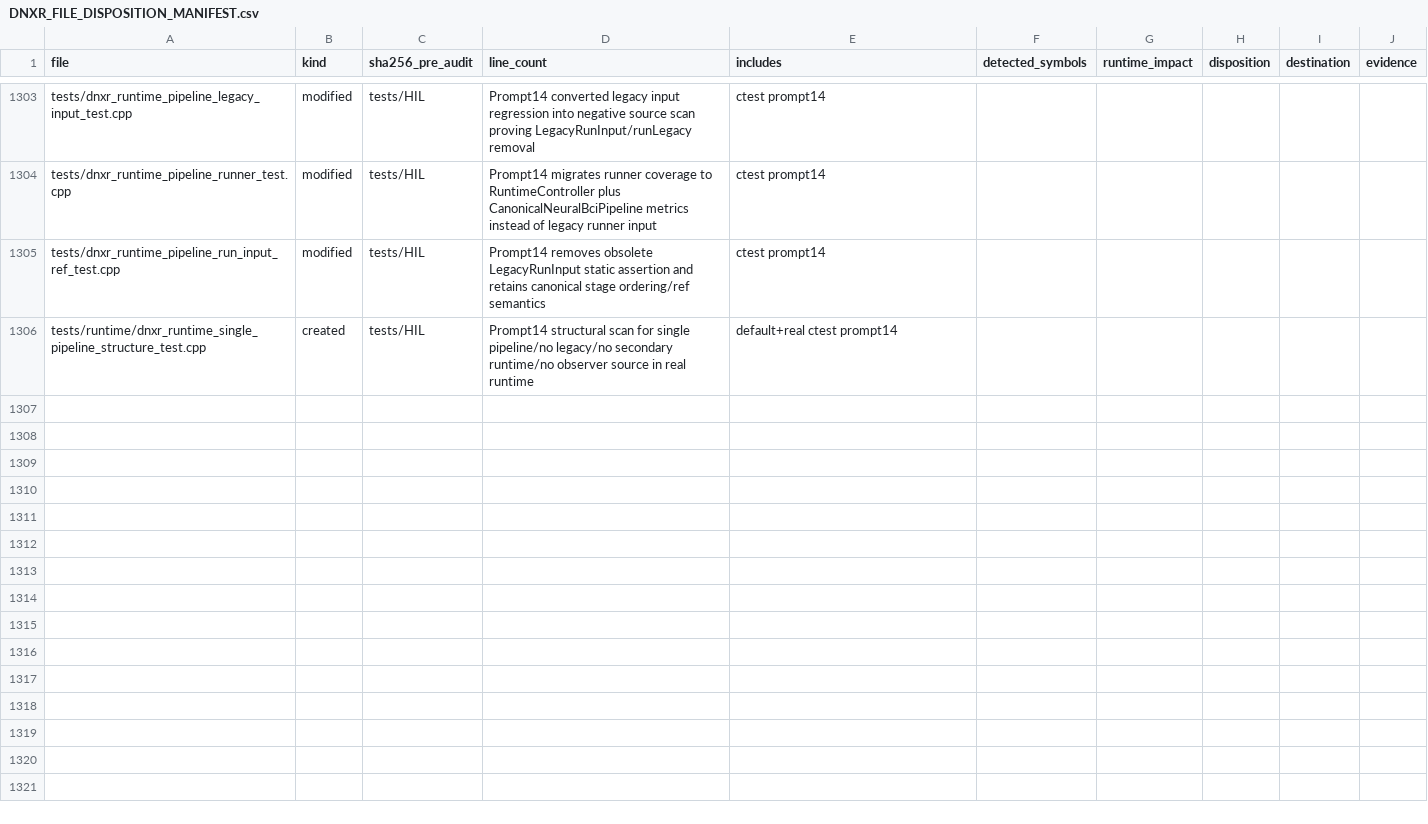
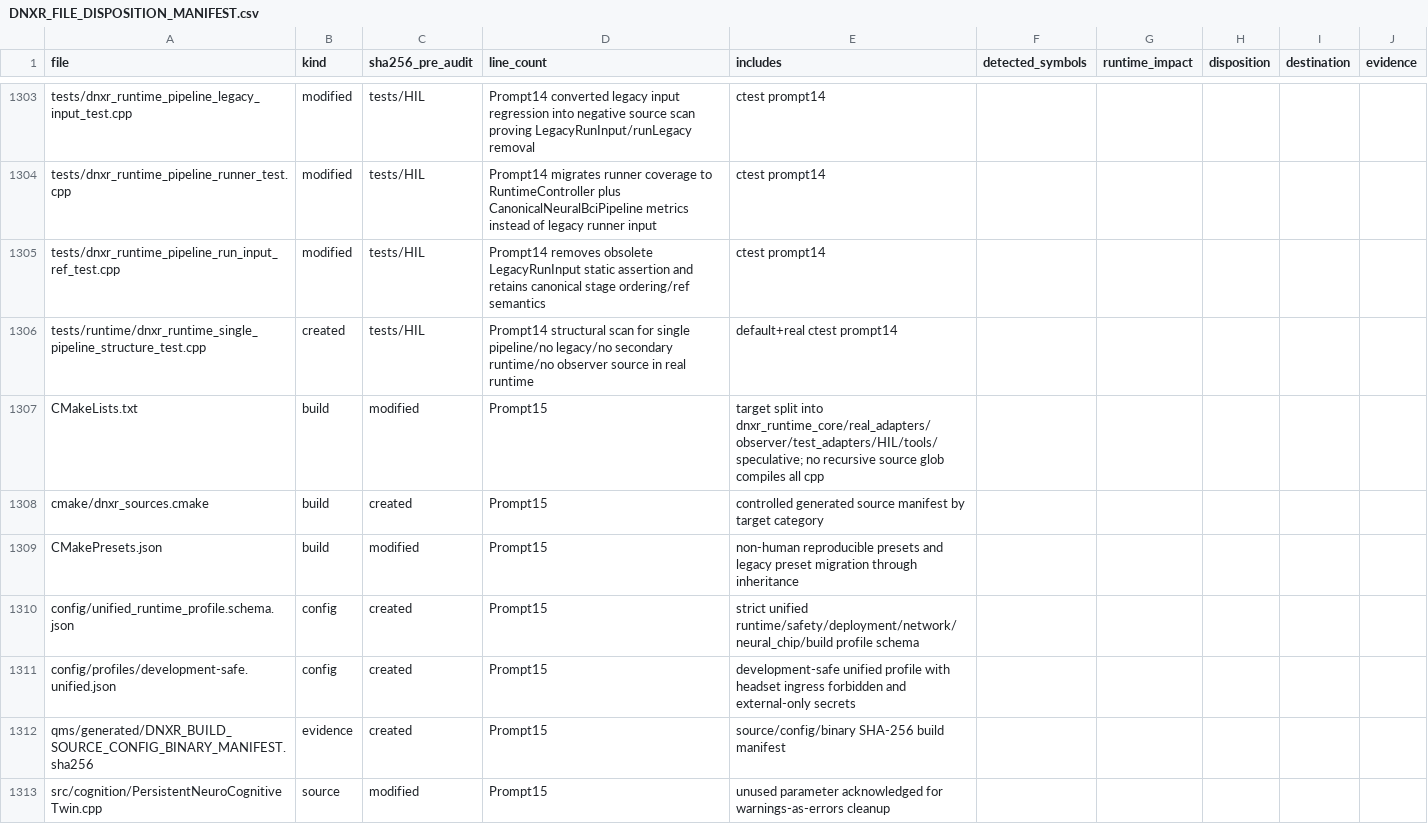
Before and after one commit to jeffreyalthot/Neuro_nano_device_pipline_DNXR, a CSV file: docs/runtime_unification/DNXR_FILE_DISPOSITION_MANIFEST.csv, drawn as a sheet; only a part is shown, gaps mark what is left out; the diff covers the shown part only; the diff names each change by its address in the sheet, - before the commit and + after, or states it on an @@ line.

```diff
--- a/docs/runtime_unification/DNXR_FILE_DISPOSITION_MANIFEST.csv
+++ b/docs/runtime_unification/DNXR_FILE_DISPOSITION_MANIFEST.csv
+row 1307: CMakeLists.txt | build | modified | Prompt15 | target split into dnxr_runtime_core/real_adapters/observer/test_adapters/HIL/tools/speculative; no recursive source glob compiles all cpp
+row 1308: cmake/dnxr_sources.cmake | build | created | Prompt15 | controlled generated source manifest by target category
+row 1309: CMakePresets.json | build | modified | Prompt15 | non-human reproducible presets and legacy preset migration through inheritance
+row 1310: config/unified_runtime_profile.schema.json | config | created | Prompt15 | strict unified runtime/safety/deployment/network/neural_chip/build profile schema
+row 1311: config/profiles/development-safe.unified.json | config | created | Prompt15 | development-safe unified profile with headset ingress forbidden and external-only secrets
+row 1312: qms/generated/DNXR_BUILD_SOURCE_CONFIG_BINARY_MANIFEST.sha256 | evidence | created | Prompt15 | source/config/binary SHA-256 build manifest
+row 1313: src/cognition/PersistentNeuroCognitiveTwin.cpp | source | modified | Prompt15 | unused parameter acknowledged for warnings-as-errors cleanup
```
Also changed, not shown: 7 added rows elsewhere in this file, docs/runtime_unification/DNXR_SYMBOL_PRESERVATION_MANIFEST.csv, docs/runtime_unification/DNXR_TEST_MIGRATION_MATRIX.csv, 20 other files.
